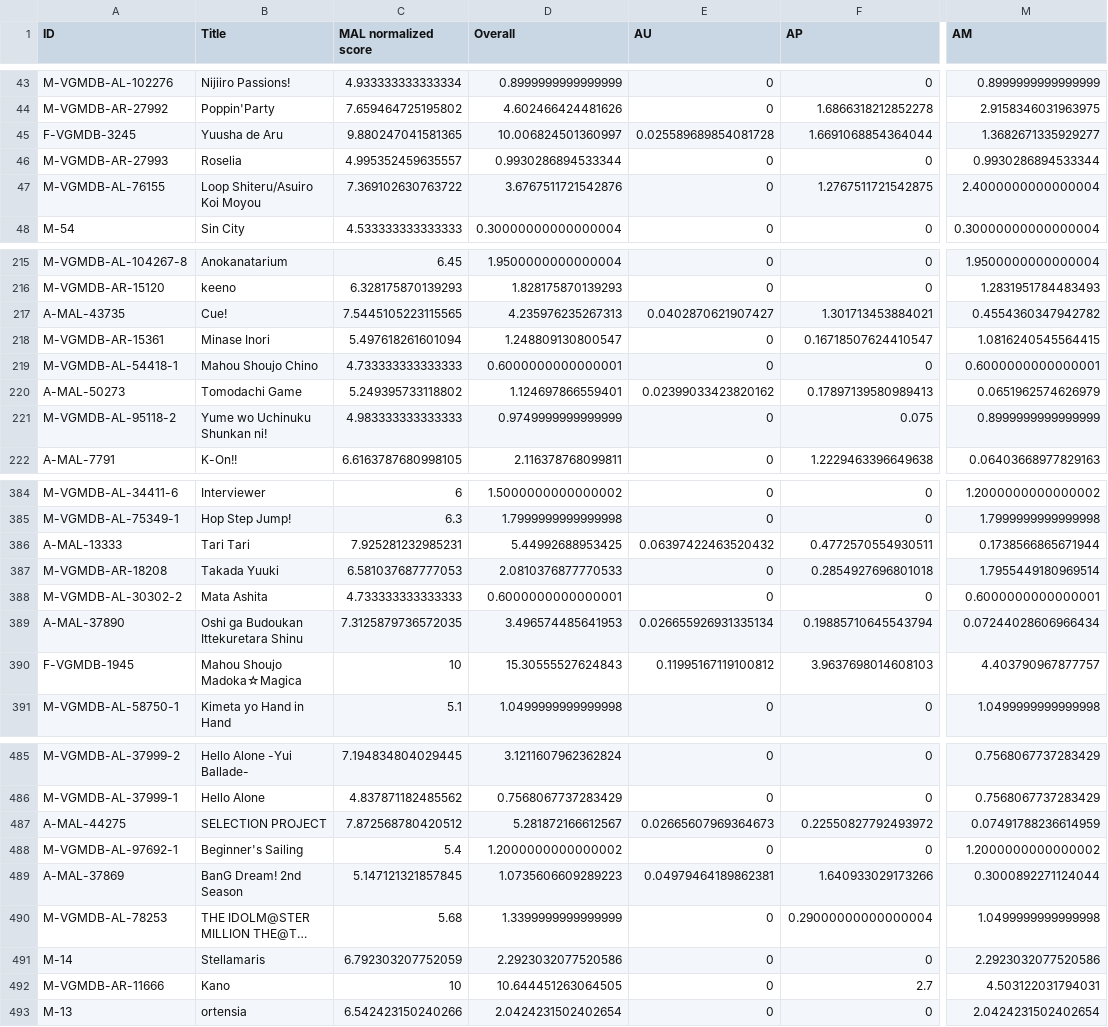
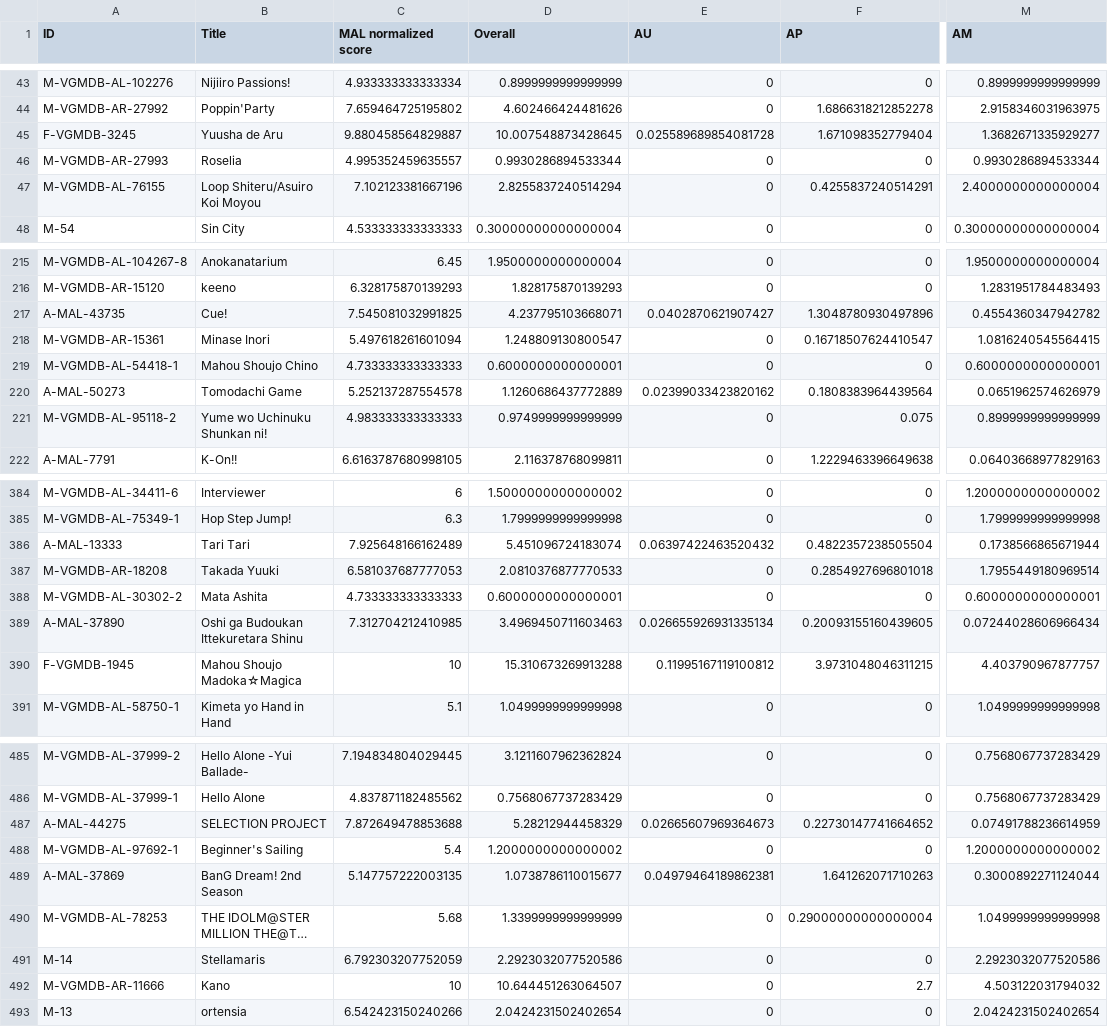
Before and after one commit to btmxh/nrs-impl, a CSV file: output/nrs.csv, drawn as a sheet; only a part is shown, gaps mark what is left out; long unchanged cells end in …; the diff covers the shown part only; the diff names each change by its address in the sheet, - before the commit and + after, or states it on an @@ line.

```diff
--- a/output/nrs.csv
+++ b/output/nrs.csv
-C45 (MAL normalized score): 9.880247041581365
+C45 (MAL normalized score): 9.880458564829887
-D45 (Overall): 10.006824501360997
+D45 (Overall): 10.007548873428645
-F45 (AP): 1.6691068854364044
+F45 (AP): 1.671098352779404
-C47 (MAL normalized score): 7.369102630763722
+C47 (MAL normalized score): 7.102123381667196
-D47 (Overall): 3.6767511721542876
+D47 (Overall): 2.8255837240514294
-F47 (AP): 1.2767511721542875
+F47 (AP): 0.4255837240514291
-C217 (MAL normalized score): 7.5445105223115565
+C217 (MAL normalized score): 7.545081032991825
-D217 (Overall): 4.235976235267313
+D217 (Overall): 4.237795103668071
-F217 (AP): 1.301713453884021
+F217 (AP): 1.3048780930497896
-C220 (MAL normalized score): 5.249395733118802
+C220 (MAL normalized score): 5.252137287554578
-D220 (Overall): 1.124697866559401
+D220 (Overall): 1.1260686437772889
-F220 (AP): 0.17897139580989413
+F220 (AP): 0.1808383964439564
-C386 (MAL normalized score): 7.925281232985231
+C386 (MAL normalized score): 7.925648166162489
-D386 (Overall): 5.44992688953425
+D386 (Overall): 5.451096724183074
-F386 (AP): 0.4772570554930511
+F386 (AP): 0.4822357238505504
-C389 (MAL normalized score): 7.3125879736572035
+C389 (MAL normalized score): 7.312704212410985
-D389 (Overall): 3.496574485641953
+D389 (Overall): 3.4969450711603463
-F389 (AP): 0.19885710645543794
+F389 (AP): 0.20093155160439605
-D390 (Overall): 15.30555527624843
+D390 (Overall): 15.310673269913288
-F390 (AP): 3.9637698014608103
+F390 (AP): 3.9731048046311215
-C487 (MAL normalized score): 7.872568780420512
+C487 (MAL normalized score): 7.872649478853688
-D487 (Overall): 5.281872166612567
+D487 (Overall): 5.28212944458329
-F487 (AP): 0.22550827792493972
+F487 (AP): 0.22730147741664652
-C489 (MAL normalized score): 5.147121321857845
+C489 (MAL normalized score): 5.147757222003135
-D489 (Overall): 1.0735606609289223
+D489 (Overall): 1.0738786110015677
-F489 (AP): 1.640933029173266
+F489 (AP): 1.641262071710263
-D492 (Overall): 10.644451263064505
+D492 (Overall): 10.644451263064507
-M492 (AM): 4.503122031794031
+M492 (AM): 4.503122031794032
```
Also changed, not shown: 124 edited cells elsewhere in this file, 3 other files.
